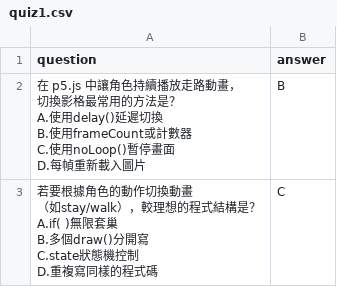
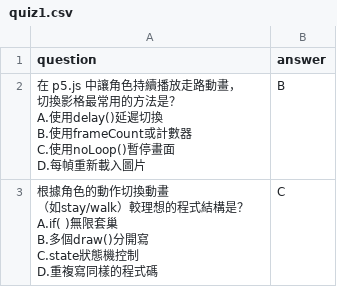
Before and after one commit to tku414730019-netizen/3quiz1hint, a CSV file: ask1/quiz1.csv, drawn as a sheet.

Commit message:
Add files via upload

```diff
--- a/ask1/quiz1.csv
+++ b/ask1/quiz1.csv
@@ -7,7 +7,7 @@ C.使用noLoop()暫停畫面
 D.每幀重新載入圖片",B
-"若要根據角色的動作切換動畫
-（如stay/walk），較理想的程式結構是？
-A.if( )無限套巢
-B.多個draw()分開寫
-C.state狀態機控制
-D.重複寫同樣的程式碼",C
+"根據角色的動作切換動畫
+（如stay/walk）較理想的程式結構是？
+A.if( )無限套巢
+B.多個draw()分開寫
+C.state狀態機控制
+D.重複寫同樣的程式碼",C
```
